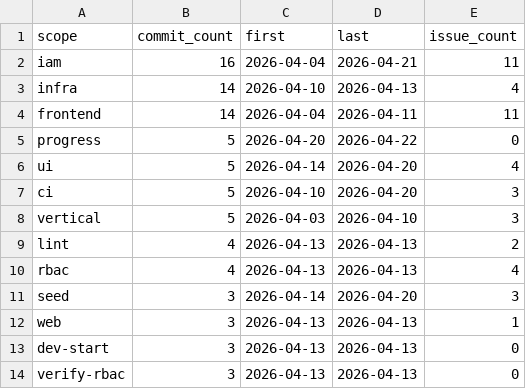
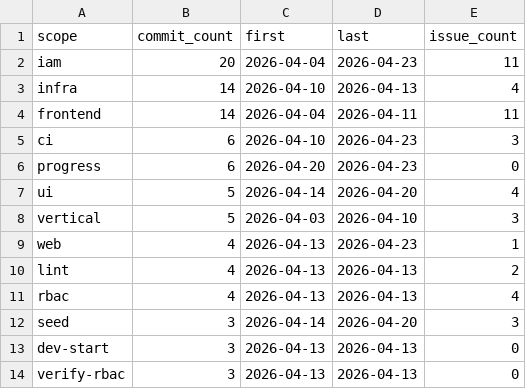
Before and after one commit to wegofwd2020-hub/thittam, a CSV file: docs/PROGRESS_scopes.csv, drawn as a sheet; only a part is shown.

```diff
--- a/docs/PROGRESS_scopes.csv
+++ b/docs/PROGRESS_scopes.csv
@@ -1,9 +1,10 @@
 scope,commit_count,first,last,issue_count
-iam,16,2026-04-04,2026-04-21,11
+iam,20,2026-04-04,2026-04-23,11
 infra,14,2026-04-10,2026-04-13,4
 frontend,14,2026-04-04,2026-04-11,11
-progress,5,2026-04-20,2026-04-22,0
+ci,6,2026-04-10,2026-04-23,3
+progress,6,2026-04-20,2026-04-23,0
 ui,5,2026-04-14,2026-04-20,4
-ci,5,2026-04-10,2026-04-20,3
 vertical,5,2026-04-03,2026-04-10,3
+web,4,2026-04-13,2026-04-23,1
 lint,4,2026-04-13,2026-04-13,2
@@ -11,3 +12,2 @@ rbac,4,2026-04-13,2026-04-13,4
 seed,3,2026-04-14,2026-04-20,3
-web,3,2026-04-13,2026-04-13,1
 dev-start,3,2026-04-13,2026-04-13,0
```
Also changed, not shown: docs/PROGRESS_issues.csv, 1 other file.
